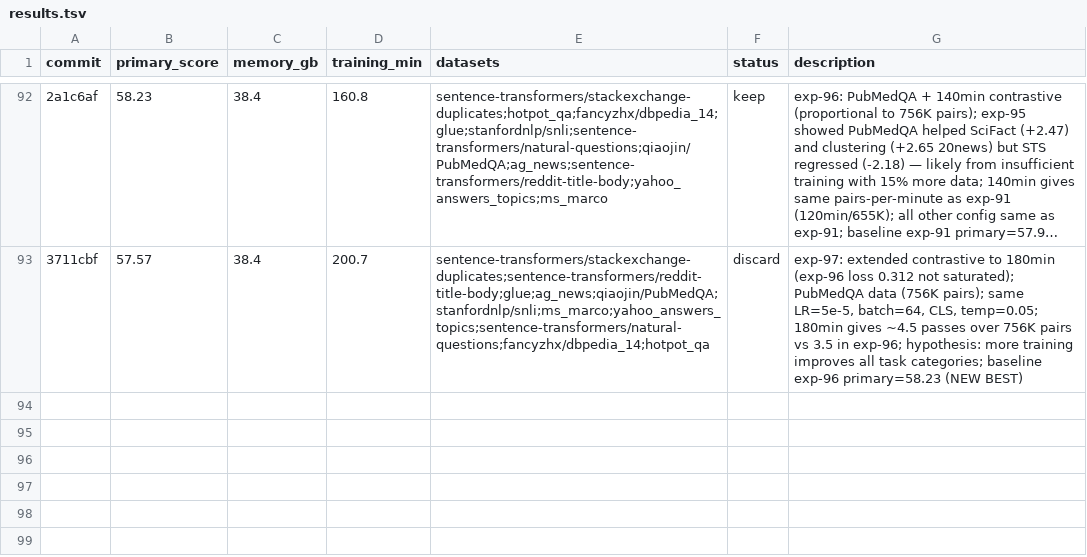
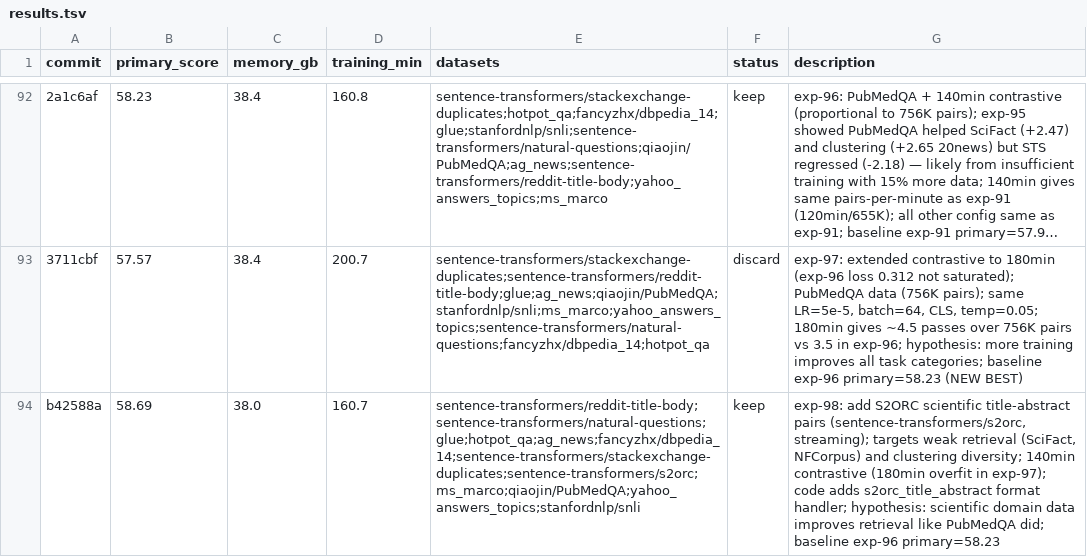
Before and after one commit to pierretokns/autoresearch-embed, a TSV file: results.tsv, drawn as a sheet; only a part is shown, gaps mark what is left out; long unchanged cells end in …; the diff names each change by its address in the sheet, - before the commit and + after, or states it on an @@ line.

Commit message:
result: keep exp-98: add S2ORC scientific title-abstract pairs (sentence-transformers/s2orc, streaming); targets weak retrieval (SciFact, NFCorpus) and clustering diversity; 140min contrastive (180min overfit in exp-97); code adds s2orc_title_abstract format handler; hypothesis: scientific domain data improves retrieval like PubMedQA did; baseline exp-96 primary=58.23

```diff
--- a/results.tsv
+++ b/results.tsv
+row 94: b42588a | 58.69 | 38.0 | 160.7 | sentence-transformers/reddit-title-body;sentence-transformers/natural-questions;glue;hotpot_qa;ag_news;fancyzhx/dbpedia_14;sentence-transformers/stackexchange-duplicates;sentence-transformers/s2orc;ms_marco;qiaojin/PubMedQA;yahoo_answers_topics;stanfordnlp/snli | keep | exp-98: add S2ORC scientific title-abstract pairs (sentence-transformers/s2orc, streaming); targets weak retrieval (SciFact, NFCorpus) and clustering diversity; 140min contrastive (180min overfit in exp-97); code adds s2orc_title_abstract format handler; hypothesis: scientific domain data improves retrieval like PubMedQA did; baseline exp-96 primary=58.23
```
Also changed, not shown: leaderboard.tsv, 2 other files.
